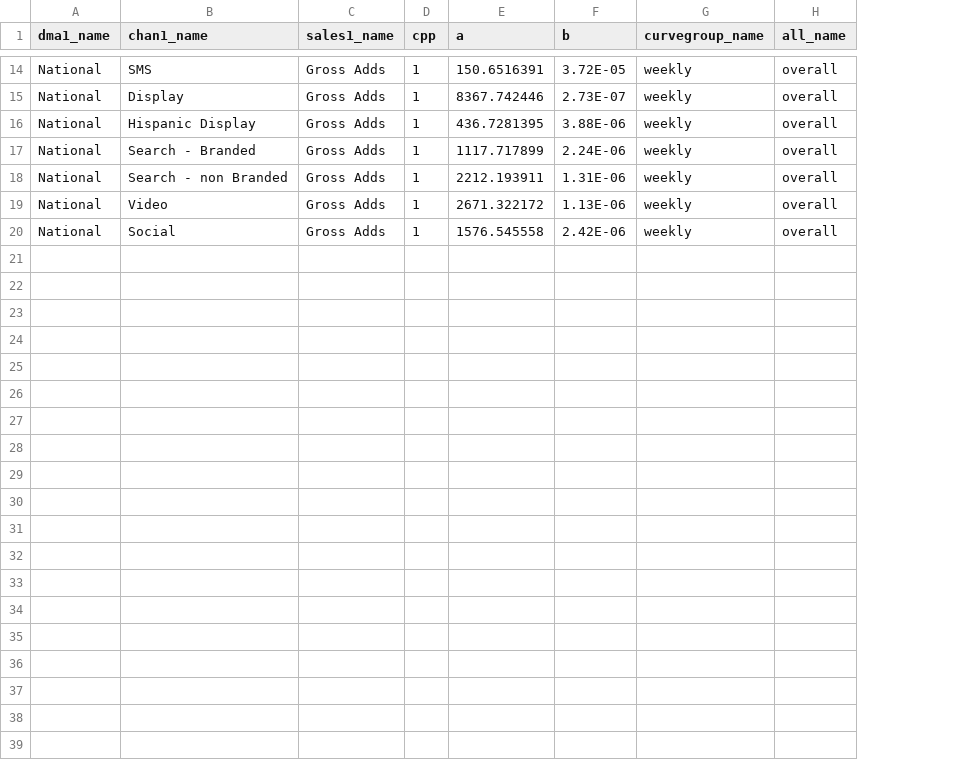
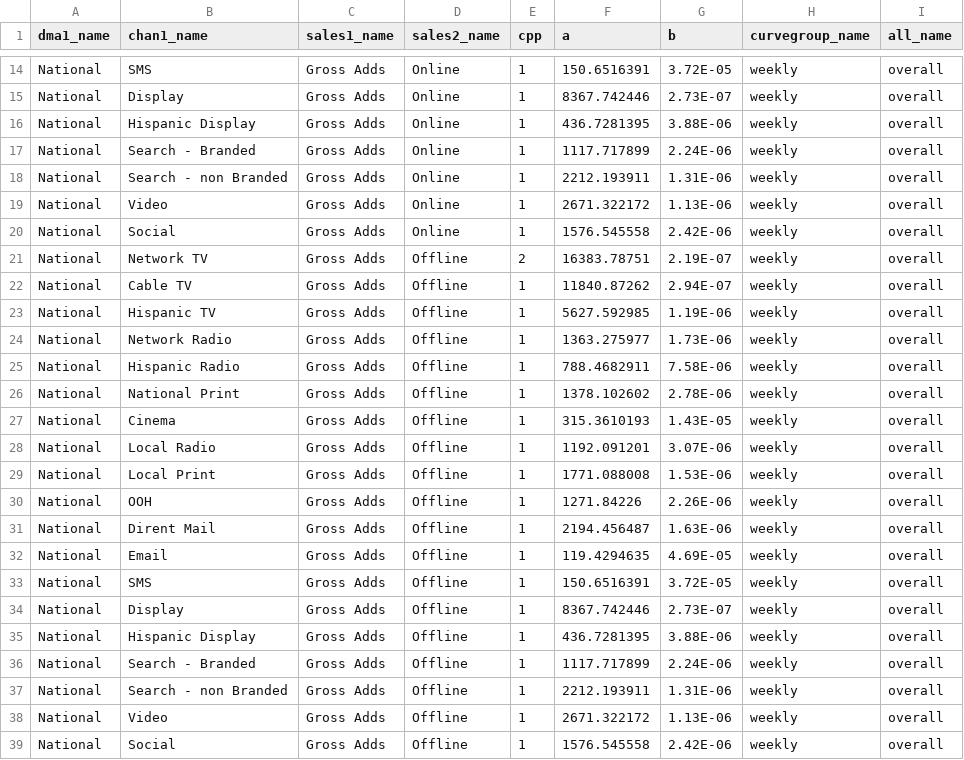
Before and after one commit to truesightconsulting/sprint3, a CSV file: admin/opt/admin/adm_curve.csv, drawn as a sheet; only a part is shown, gaps mark what is left out; the diff names each change by its address in the sheet, - before the commit and + after, or states it on an @@ line.

```diff
--- a/admin/opt/admin/adm_curve.csv
+++ b/admin/opt/admin/adm_curve.csv
+column D (sales2_name), rows 14-20: all Online
+row 21: National | Network TV | Gross Adds | Offline | 2 | 16383.78751 | 2.19E-07 | weekly | overall
+row 22: National | Cable TV | Gross Adds | Offline | 1 | 11840.87262 | 2.94E-07 | weekly | overall
+row 23: National | Hispanic TV | Gross Adds | Offline | 1 | 5627.592985 | 1.19E-06 | weekly | overall
+row 24: National | Network Radio | Gross Adds | Offline | 1 | 1363.275977 | 1.73E-06 | weekly | overall
+row 25: National | Hispanic Radio | Gross Adds | Offline | 1 | 788.4682911 | 7.58E-06 | weekly | overall
+row 26: National | National Print | Gross Adds | Offline | 1 | 1378.102602 | 2.78E-06 | weekly | overall
+row 27: National | Cinema | Gross Adds | Offline | 1 | 315.3610193 | 1.43E-05 | weekly | overall
+row 28: National | Local Radio | Gross Adds | Offline | 1 | 1192.091201 | 3.07E-06 | weekly | overall
+row 29: National | Local Print | Gross Adds | Offline | 1 | 1771.088008 | 1.53E-06 | weekly | overall
+row 30: National | OOH | Gross Adds | Offline | 1 | 1271.84226 | 2.26E-06 | weekly | overall
+row 31: National | Dirent Mail | Gross Adds | Offline | 1 | 2194.456487 | 1.63E-06 | weekly | overall
+row 32: National | Email | Gross Adds | Offline | 1 | 119.4294635 | 4.69E-05 | weekly | overall
+row 33: National | SMS | Gross Adds | Offline | 1 | 150.6516391 | 3.72E-05 | weekly | overall
+row 34: National | Display | Gross Adds | Offline | 1 | 8367.742446 | 2.73E-07 | weekly | overall
+row 35: National | Hispanic Display | Gross Adds | Offline | 1 | 436.7281395 | 3.88E-06 | weekly | overall
+row 36: National | Search - Branded | Gross Adds | Offline | 1 | 1117.717899 | 2.24E-06 | weekly | overall
+row 37: National | Search - non Branded | Gross Adds | Offline | 1 | 2212.193911 | 1.31E-06 | weekly | overall
+row 38: National | Video | Gross Adds | Offline | 1 | 2671.322172 | 1.13E-06 | weekly | overall
+row 39: National | Social | Gross Adds | Offline | 1 | 1576.545558 | 2.42E-06 | weekly | overall
```
Also changed, not shown: admin/opt/admin/adm_modules.csv, admin/opt/admin/adm_output.csv, 5 other files.
